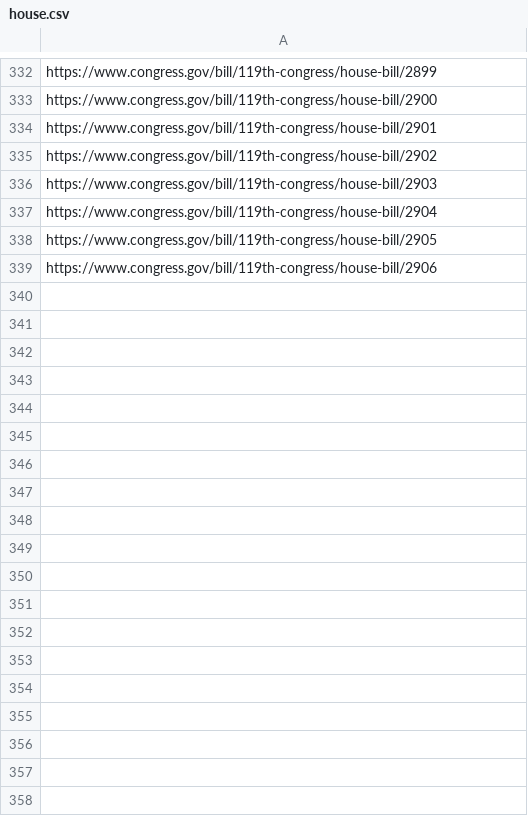
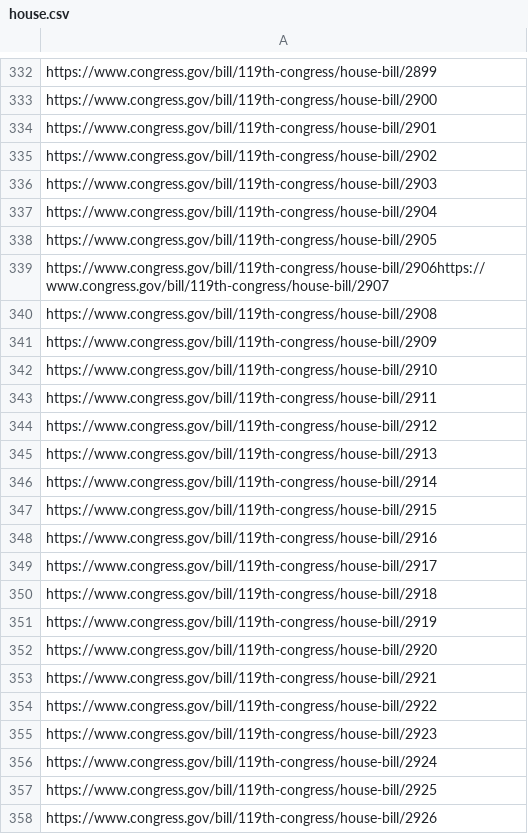
Before and after one commit to BaileyM7/Web-Scraper, a CSV file: csv/house.csv, drawn as a sheet; only a part is shown, gaps mark what is left out; the diff covers the shown part only.

```diff
--- a/csv/house.csv
+++ b/csv/house.csv
@@ -338,2 +338,21 @@ https://www.congress.gov/bill/119th-congress/house-bill/2904
 https://www.congress.gov/bill/119th-congress/house-bill/2905
-https://www.congress.gov/bill/119th-congress/house-bill/2906
+https://www.congress.gov/bill/119th-congress/house-bill/2906https://www.congress.gov/bill/119th-congress/house-bill/2907
+https://www.congress.gov/bill/119th-congress/house-bill/2908
+https://www.congress.gov/bill/119th-congress/house-bill/2909
+https://www.congress.gov/bill/119th-congress/house-bill/2910
+https://www.congress.gov/bill/119th-congress/house-bill/2911
+https://www.congress.gov/bill/119th-congress/house-bill/2912
+https://www.congress.gov/bill/119th-congress/house-bill/2913
+https://www.congress.gov/bill/119th-congress/house-bill/2914
+https://www.congress.gov/bill/119th-congress/house-bill/2915
+https://www.congress.gov/bill/119th-congress/house-bill/2916
+https://www.congress.gov/bill/119th-congress/house-bill/2917
+https://www.congress.gov/bill/119th-congress/house-bill/2918
+https://www.congress.gov/bill/119th-congress/house-bill/2919
+https://www.congress.gov/bill/119th-congress/house-bill/2920
+https://www.congress.gov/bill/119th-congress/house-bill/2921
+https://www.congress.gov/bill/119th-congress/house-bill/2922
+https://www.congress.gov/bill/119th-congress/house-bill/2923
+https://www.congress.gov/bill/119th-congress/house-bill/2924
+https://www.congress.gov/bill/119th-congress/house-bill/2925
+https://www.congress.gov/bill/119th-congress/house-bill/2926
```
Also changed, not shown: 56 added rows elsewhere in this file, 1 other file.
